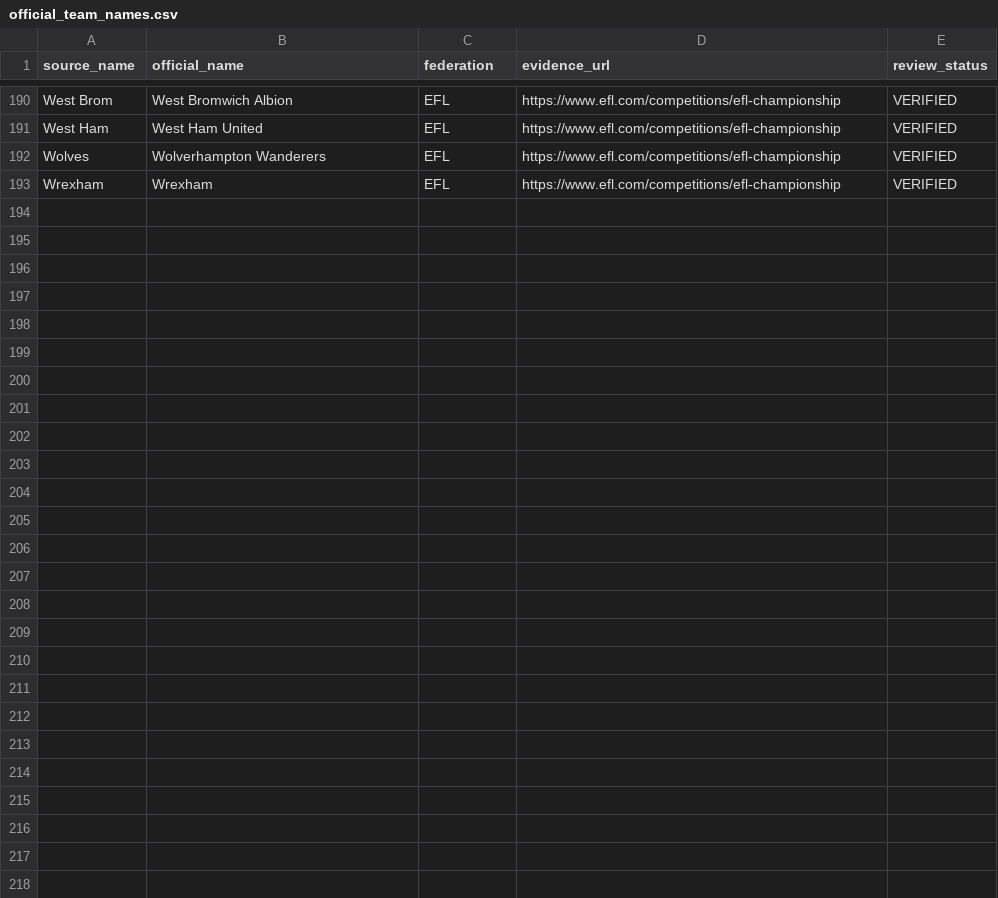
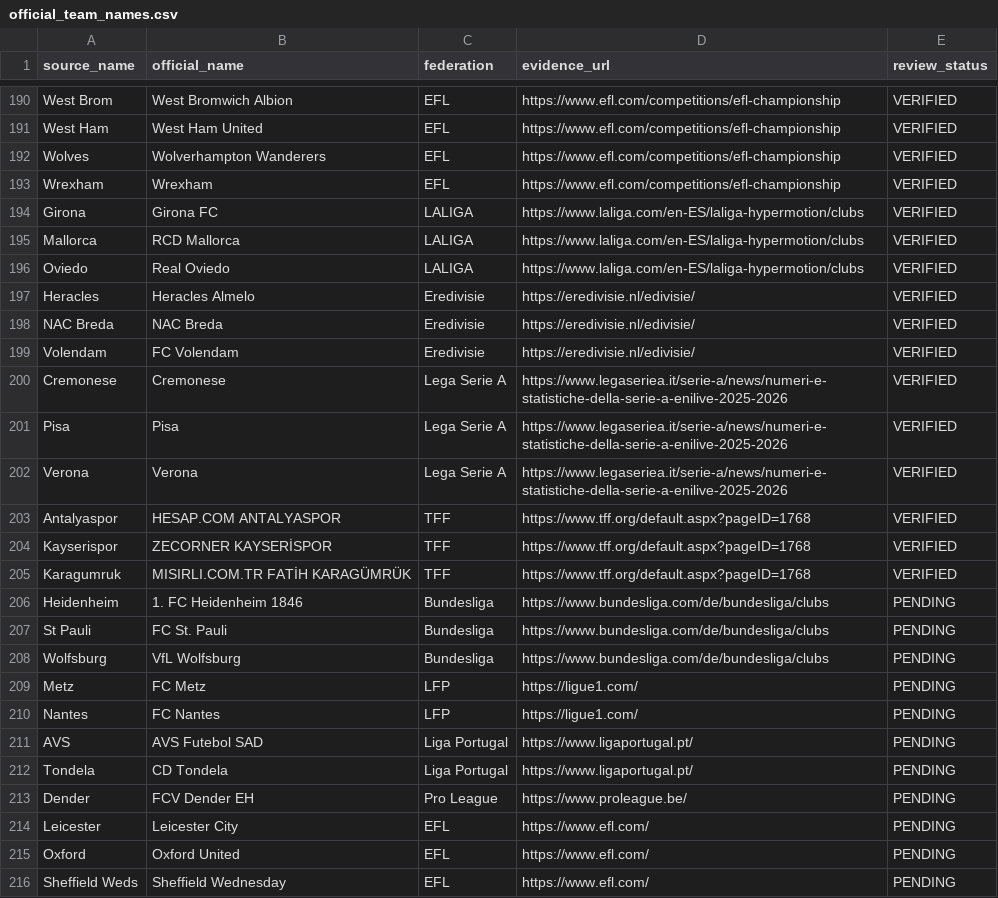
Before and after one commit to msoydan07/Futbol-Analiz-Makinasi-V2, a CSV file: data/official_team_names.csv, drawn as a sheet; only a part is shown, gaps mark what is left out; the diff names each change by its address in the sheet, - before the commit and + after, or states it on an @@ line.

Commit message:
Eksik kaynak adlarını tamamla; 2025-26 resmî kanıtı bulunanları doğrula, diğerlerini incelemede tut

```diff
--- a/data/official_team_names.csv
+++ b/data/official_team_names.csv
+row 194: Girona | Girona FC | LALIGA | https://www.laliga.com/en-ES/laliga-hypermotion/clubs | VERIFIED
+row 195: Mallorca | RCD Mallorca | LALIGA | https://www.laliga.com/en-ES/laliga-hypermotion/clubs | VERIFIED
+row 196: Oviedo | Real Oviedo | LALIGA | https://www.laliga.com/en-ES/laliga-hypermotion/clubs | VERIFIED
+row 197: Heracles | Heracles Almelo | Eredivisie | https://eredivisie.nl/edivisie/ | VERIFIED
+row 198: NAC Breda | NAC Breda | Eredivisie | https://eredivisie.nl/edivisie/ | VERIFIED
+row 199: Volendam | FC Volendam | Eredivisie | https://eredivisie.nl/edivisie/ | VERIFIED
+row 200: Cremonese | Cremonese | Lega Serie A | https://www.legaseriea.it/serie-a/news/numeri-e-statistiche-della-serie-a-enilive-2025-2026 | VERIFIED
+row 201: Pisa | Pisa | Lega Serie A | https://www.legaseriea.it/serie-a/news/numeri-e-statistiche-della-serie-a-enilive-2025-2026 | VERIFIED
+row 202: Verona | Verona | Lega Serie A | https://www.legaseriea.it/serie-a/news/numeri-e-statistiche-della-serie-a-enilive-2025-2026 | VERIFIED
+row 203: Antalyaspor | HESAP.COM ANTALYASPOR | TFF | https://www.tff.org/default.aspx?pageID=1768 | VERIFIED
+row 204: Kayserispor | ZECORNER KAYSERİSPOR | TFF | https://www.tff.org/default.aspx?pageID=1768 | VERIFIED
+row 205: Karagumruk | MISIRLI.COM.TR FATİH KARAGÜMRÜK | TFF | https://www.tff.org/default.aspx?pageID=1768 | VERIFIED
+row 206: Heidenheim | 1. FC Heidenheim 1846 | Bundesliga | https://www.bundesliga.com/de/bundesliga/clubs | PENDING
+row 207: St Pauli | FC St. Pauli | Bundesliga | https://www.bundesliga.com/de/bundesliga/clubs | PENDING
+row 208: Wolfsburg | VfL Wolfsburg | Bundesliga | https://www.bundesliga.com/de/bundesliga/clubs | PENDING
+row 209: Metz | FC Metz | LFP | https://ligue1.com/ | PENDING
+row 210: Nantes | FC Nantes | LFP | https://ligue1.com/ | PENDING
+row 211: AVS | AVS Futebol SAD | Liga Portugal | https://www.ligaportugal.pt/ | PENDING
+row 212: Tondela | CD Tondela | Liga Portugal | https://www.ligaportugal.pt/ | PENDING
+row 213: Dender | FCV Dender EH | Pro League | https://www.proleague.be/ | PENDING
+row 214: Leicester | Leicester City | EFL | https://www.efl.com/ | PENDING
+row 215: Oxford | Oxford United | EFL | https://www.efl.com/ | PENDING
+row 216: Sheffield Weds | Sheffield Wednesday | EFL | https://www.efl.com/ | PENDING
```
